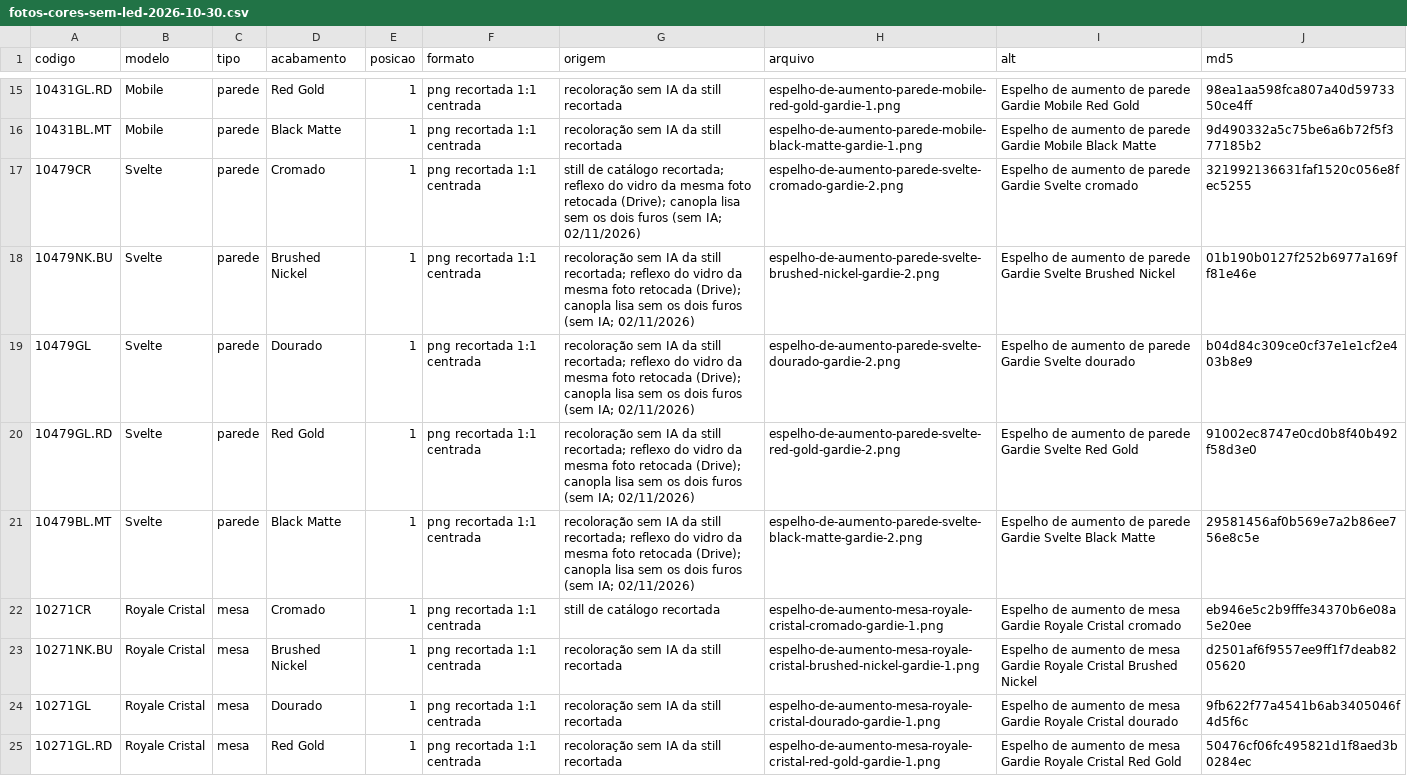
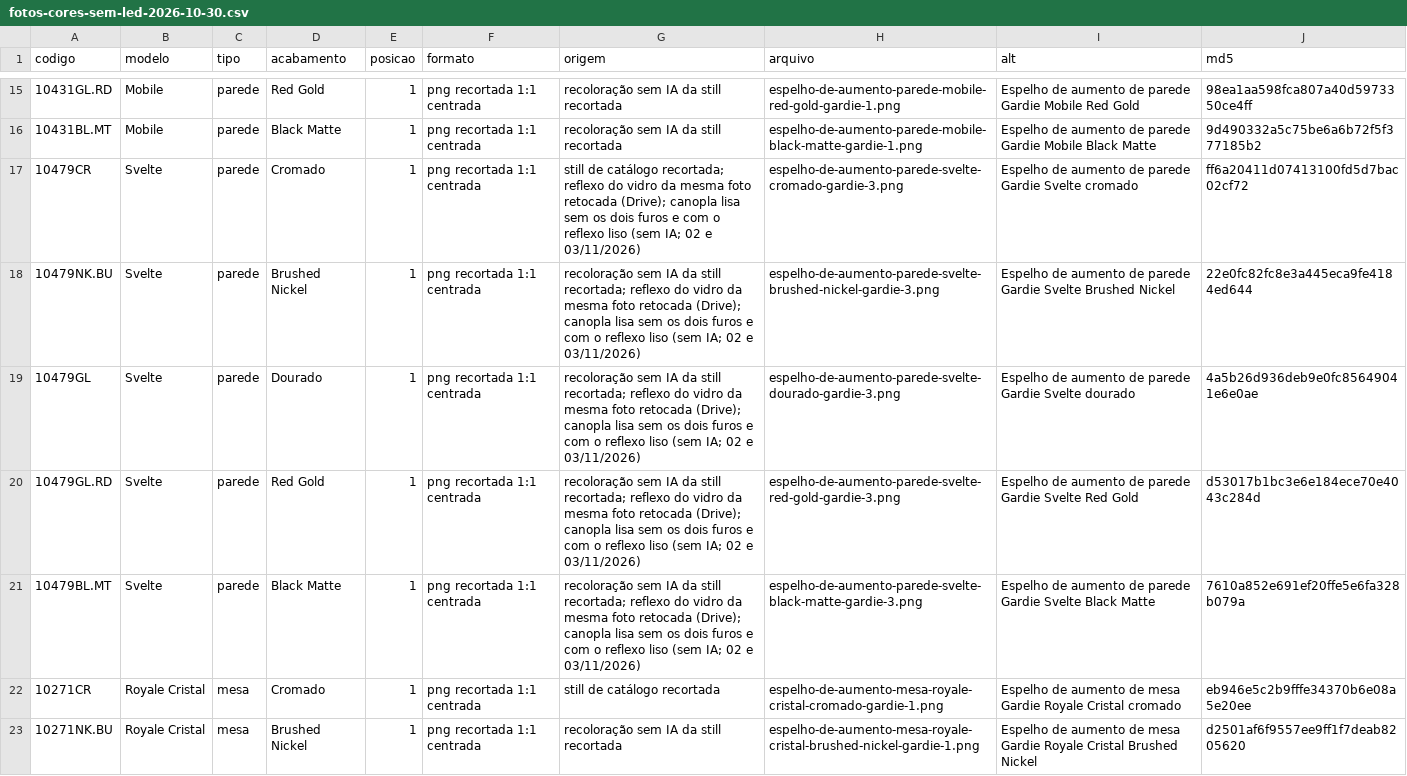
Before and after one commit to gardie-ind/gardie-fotografo, a CSV file: ferramentas/fotos-cores-sem-led-2026-10-30.csv, drawn as a sheet; only a part is shown, gaps mark what is left out; the shorter side is filled out with more unchanged rows.

```diff
--- a/ferramentas/fotos-cores-sem-led-2026-10-30.csv
+++ b/ferramentas/fotos-cores-sem-led-2026-10-30.csv
@@ -16,7 +16,7 @@ codigo,modelo,tipo,acabamento,posicao,formato,origem,arquivo,alt,md5
 10431BL.MT,Mobile,parede,Black Matte,1,png recortada 1:1 centrada,recoloração sem IA da still recortada,espelho-de-aumento-parede-mobile-black-matte-gardie-1.png,Espelho de aumento de parede Gardie Mobile Black Matte,9d490332a5c75be6a6b72f5f377185b2
-10479CR,Svelte,parede,Cromado,1,png recortada 1:1 centrada,still de catálogo recortada; reflexo do vidro da mesma foto retocada (Drive); canopla lisa sem os dois furos (sem IA; 02/11/2026),espelho-de-aumento-parede-svelte-cromado-gardie-2.png,Espelho de aumento de parede Gardie Svelte cromado,321992136631faf1520c056e8fec5255
-10479NK.BU,Svelte,parede,Brushed Nickel,1,png recortada 1:1 centrada,recoloração sem IA da still recortada; reflexo do vidro da mesma foto retocada (Drive); canopla lisa sem os dois furos (sem IA; 02/11/2026),espelho-de-aumento-parede-svelte-brushed-nickel-gardie-2.png,Espelho de aumento de parede Gardie Svelte Brushed Nickel,01b190b0127f252b6977a169ff81e46e
-10479GL,Svelte,parede,Dourado,1,png recortada 1:1 centrada,recoloração sem IA da still recortada; reflexo do vidro da mesma foto retocada (Drive); canopla lisa sem os dois furos (sem IA; 02/11/2026),espelho-de-aumento-parede-svelte-dourado-gardie-2.png,Espelho de aumento de parede Gardie Svelte dourado,b04d84c309ce0cf37e1e1cf2e403b8e9
-10479GL.RD,Svelte,parede,Red Gold,1,png recortada 1:1 centrada,recoloração sem IA da still recortada; reflexo do vidro da mesma foto retocada (Drive); canopla lisa sem os dois furos (sem IA; 02/11/2026),espelho-de-aumento-parede-svelte-red-gold-gardie-2.png,Espelho de aumento de parede Gardie Svelte Red Gold,91002ec8747e0cd0b8f40b492f58d3e0
-10479BL.MT,Svelte,parede,Black Matte,1,png recortada 1:1 centrada,recoloração sem IA da still recortada; reflexo do vidro da mesma foto retocada (Drive); canopla lisa sem os dois furos (sem IA; 02/11/2026),espelho-de-aumento-parede-svelte-black-matte-gardie-2.png,Espelho de aumento de parede Gardie Svelte Black Matte,29581456af0b569e7a2b86ee756e8c5e
+10479CR,Svelte,parede,Cromado,1,png recortada 1:1 centrada,still de catálogo recortada; reflexo do vidro da mesma foto retocada (Drive); canopla lisa sem os dois furos e com o reflexo liso (sem IA; 02 e 03/11/2026),espelho-de-aumento-parede-svelte-cromado-gardie-3.png,Espelho de aumento de parede Gardie Svelte cromado,ff6a20411d07413100fd5d7bac02cf72
+10479NK.BU,Svelte,parede,Brushed Nickel,1,png recortada 1:1 centrada,recoloração sem IA da still recortada; reflexo do vidro da mesma foto retocada (Drive); canopla lisa sem os dois furos e com o reflexo liso (sem IA; 02 e 03/11/2026),espelho-de-aumento-parede-svelte-brushed-nickel-gardie-3.png,Espelho de aumento de parede Gardie Svelte Brushed Nickel,22e0fc82fc8e3a445eca9fe4184ed644
+10479GL,Svelte,parede,Dourado,1,png recortada 1:1 centrada,recoloração sem IA da still recortada; reflexo do vidro da mesma foto retocada (Drive); canopla lisa sem os dois furos e com o reflexo liso (sem IA; 02 e 03/11/2026),espelho-de-aumento-parede-svelte-dourado-gardie-3.png,Espelho de aumento de parede Gardie Svelte dourado,4a5b26d936deb9e0fc85649041e6e0ae
+10479GL.RD,Svelte,parede,Red Gold,1,png recortada 1:1 centrada,recoloração sem IA da still recortada; reflexo do vidro da mesma foto retocada (Drive); canopla lisa sem os dois furos e com o reflexo liso (sem IA; 02 e 03/11/2026),espelho-de-aumento-parede-svelte-red-gold-gardie-3.png,Espelho de aumento de parede Gardie Svelte Red Gold,d53017b1bc3e6e184ece70e4043c284d
+10479BL.MT,Svelte,parede,Black Matte,1,png recortada 1:1 centrada,recoloração sem IA da still recortada; reflexo do vidro da mesma foto retocada (Drive); canopla lisa sem os dois furos e com o reflexo liso (sem IA; 02 e 03/11/2026),espelho-de-aumento-parede-svelte-black-matte-gardie-3.png,Espelho de aumento de parede Gardie Svelte Black Matte,7610a852e691ef20ffe5e6fa328b079a
 10271CR,Royale Cristal,mesa,Cromado,1,png recortada 1:1 centrada,still de catálogo recortada,espelho-de-aumento-mesa-royale-cristal-cromado-gardie-1.png,Espelho de aumento de mesa Gardie Royale Cristal cromado,eb946e5c2b9fffe34370b6e08a5e20ee
```
Also changed, not shown: ferramentas/fotos-lux-centradas-2026-11-01.csv, 49 other files.
